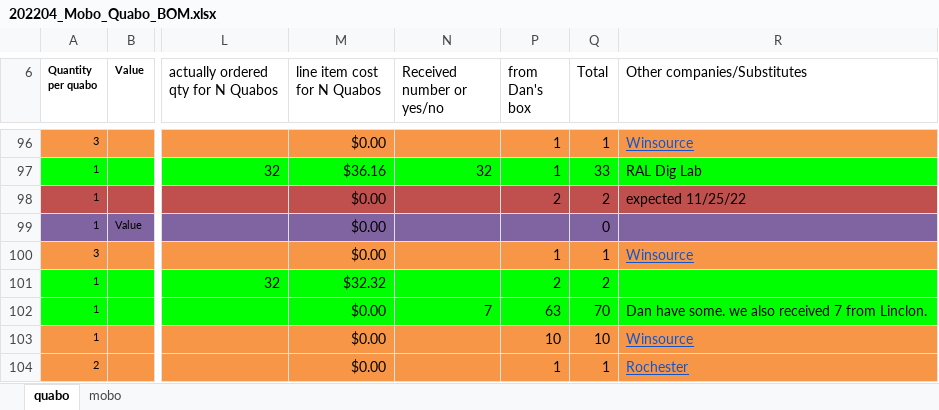
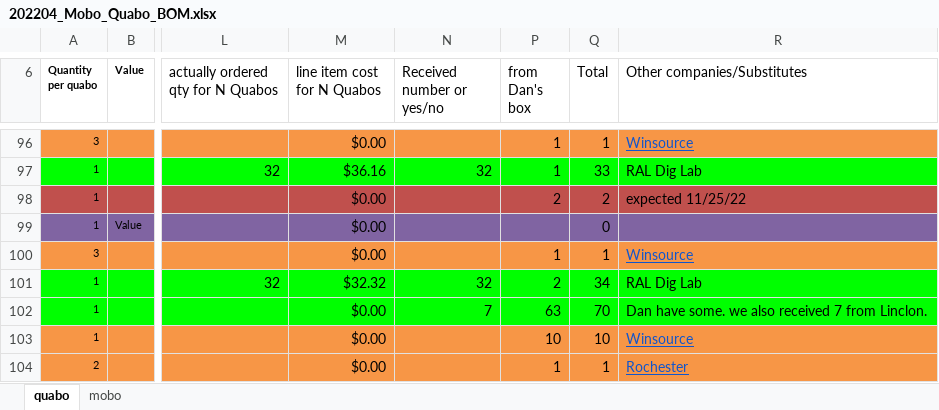
Before and after one commit to liuweiseu/quabo_bom, an Excel workbook: 202204_Mobo_Quabo_BOM.xlsx, sheet quabo, drawn as a sheet; only a part is shown, gaps mark what is left out; values as stored, in another font and other column widths than the file's, no borders; the diff names each change by its address in the sheet, - before the commit and + after, or states it on an @@ line.

Commit message:
received 32*LP5951MF-3.0.

```diff
--- a/202204_Mobo_Quabo_BOM.xlsx (sheet quabo)
+++ b/202204_Mobo_Quabo_BOM.xlsx (sheet quabo)
-N101 (Received number or yes/no): (empty)
+N101 (Received number or yes/no): 32
-Q101 (Total): 2
+Q101 (Total): 34
-R101 (Other companies/Substitutes): (empty)
+R101 (Other companies/Substitutes): RAL Dig Lab
```
Also changed, not shown: 1 other file.
